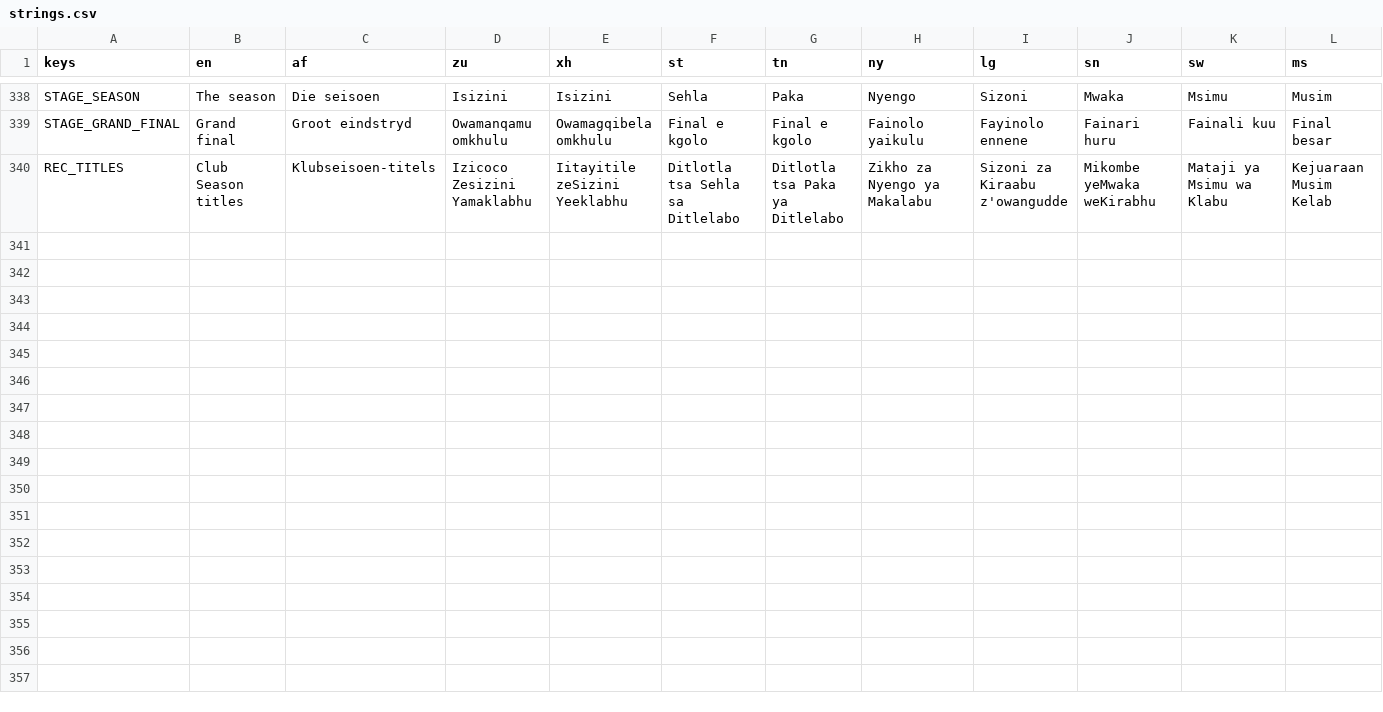
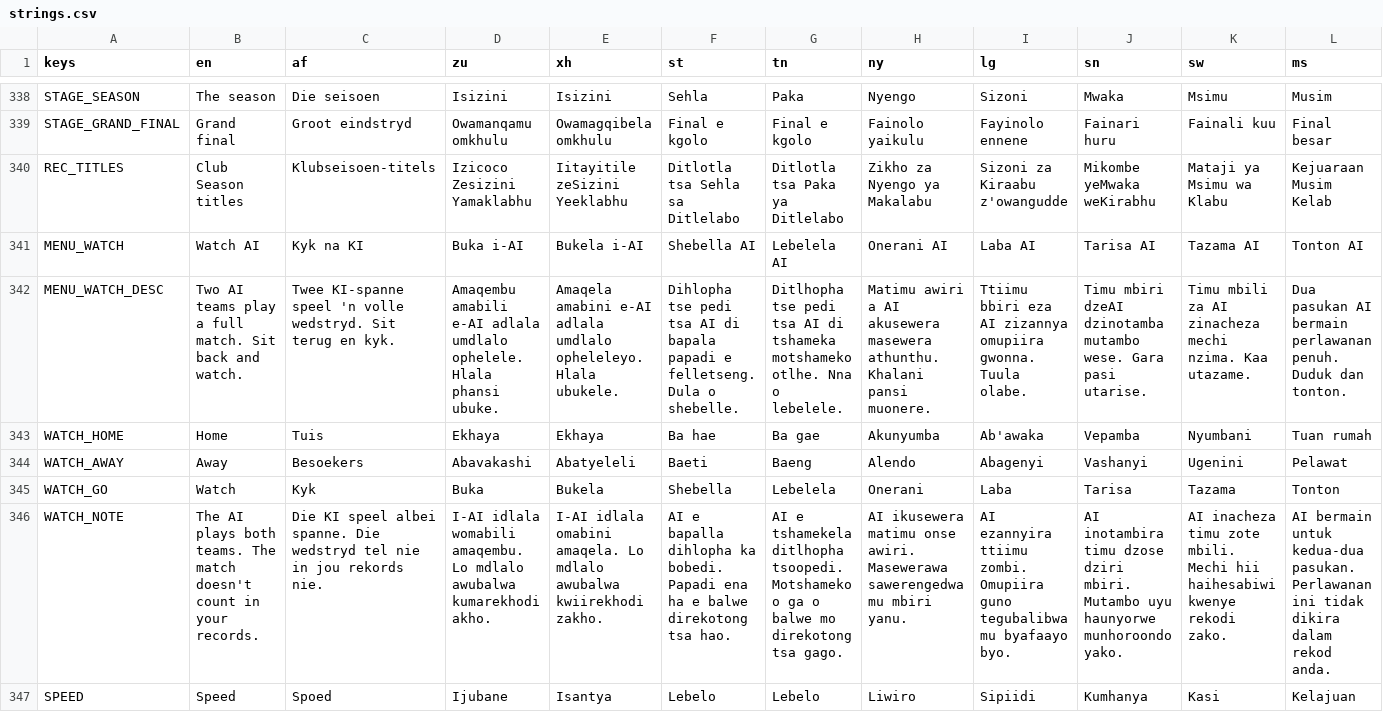
Before and after one commit to joshnason8-lab/ghost-kit-pages, a CSV file: netball-game/i18n/strings.csv, drawn as a sheet; only a part is shown, gaps mark what is left out; rows hold the shown columns only; the diff names each change by its address in the sheet, - before the commit and + after, or states it on an @@ line.

```diff
--- a/netball-game/i18n/strings.csv
+++ b/netball-game/i18n/strings.csv
+row 341: MENU_WATCH | Watch AI | Kyk na KI | Buka i-AI | Bukela i-AI | Shebella AI | Lebelela AI | Onerani AI | Laba AI | Tarisa AI | Tazama AI | Tonton AI
+row 342: MENU_WATCH_DESC | Two AI teams play a full match. Sit back and watch. | Twee KI-spanne speel 'n volle wedstryd. Sit terug en kyk. | Amaqembu amabili e-AI adlala umdlalo ophelele. Hlala phansi ubuke. | Amaqela amabini e-AI adlala umdlalo opheleleyo. Hlala ubukele. | Dihlopha tse pedi tsa AI di bapala papadi e felletseng. Dula o shebelle. | Ditlhopha tse pedi tsa AI di tshameka motshameko otlhe. Nna o lebelele. | Matimu awiri a AI akusewera masewera athunthu. Khalani pansi muonere. | Ttiimu bbiri eza AI zizannya omupiira gwonna. Tuula olabe. | Timu mbiri dzeAI dzinotamba mutambo wese. Gara pasi utarise. | Timu mbili za AI zinacheza mechi nzima. Kaa utazame. | Dua pasukan AI bermain perlawanan penuh. Duduk dan tonton.
+row 343: WATCH_HOME | Home | Tuis | Ekhaya | Ekhaya | Ba hae | Ba gae | Akunyumba | Ab'awaka | Vepamba | Nyumbani | Tuan rumah
+row 344: WATCH_AWAY | Away | Besoekers | Abavakashi | Abatyeleli | Baeti | Baeng | Alendo | Abagenyi | Vashanyi | Ugenini | Pelawat
+row 345: WATCH_GO | Watch | Kyk | Buka | Bukela | Shebella | Lebelela | Onerani | Laba | Tarisa | Tazama | Tonton
+row 346: WATCH_NOTE | The AI plays both teams. The match doesn't count in your records. | Die KI speel albei spanne. Die wedstryd tel nie in jou rekords nie. | I-AI idlala womabili amaqembu. Lo mdlalo awubalwa kumarekhodi akho. | I-AI idlala omabini amaqela. Lo mdlalo awubalwa kwiirekhodi zakho. | AI e bapalla dihlopha ka bobedi. Papadi ena ha e balwe direkotong tsa hao. | AI e tshamekela ditlhopha tsoopedi. Motshameko o ga o balwe mo direkotong tsa gago. | AI ikusewera matimu onse awiri. Masewerawa sawerengedwa mu mbiri yanu. | AI ezannyira ttiimu zombi. Omupiira guno tegubalibwa mu byafaayo byo. | AI inotambira timu dzose dziri mbiri. Mutambo uyu haunyorwe munhoroondo yako. | AI inacheza timu zote mbili. Mechi hii haihesabiwi kwenye rekodi zako. | AI bermain untuk kedua-dua pasukan. Perlawanan ini tidak dikira dalam rekod anda.
+row 347: SPEED | Speed | Spoed | Ijubane | Isantya | Lebelo | Lebelo | Liwiro | Sipiidi | Kumhanya | Kasi | Kelajuan
```
Also changed, not shown: 53 other files.
